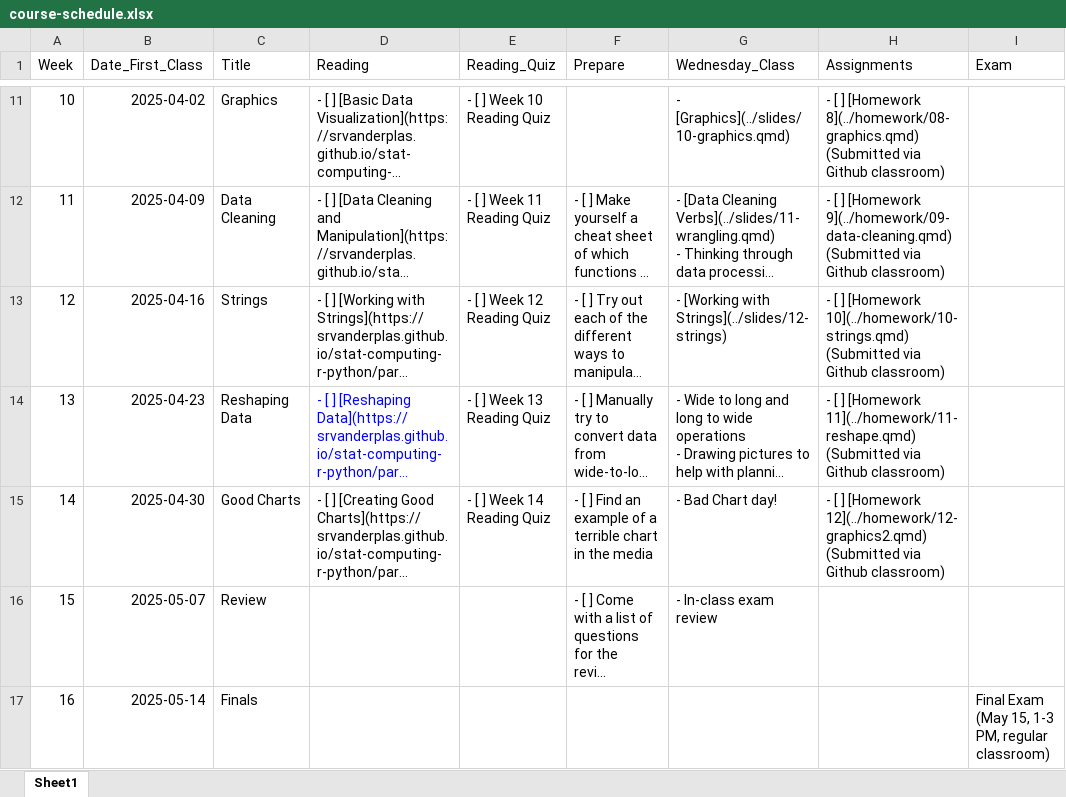
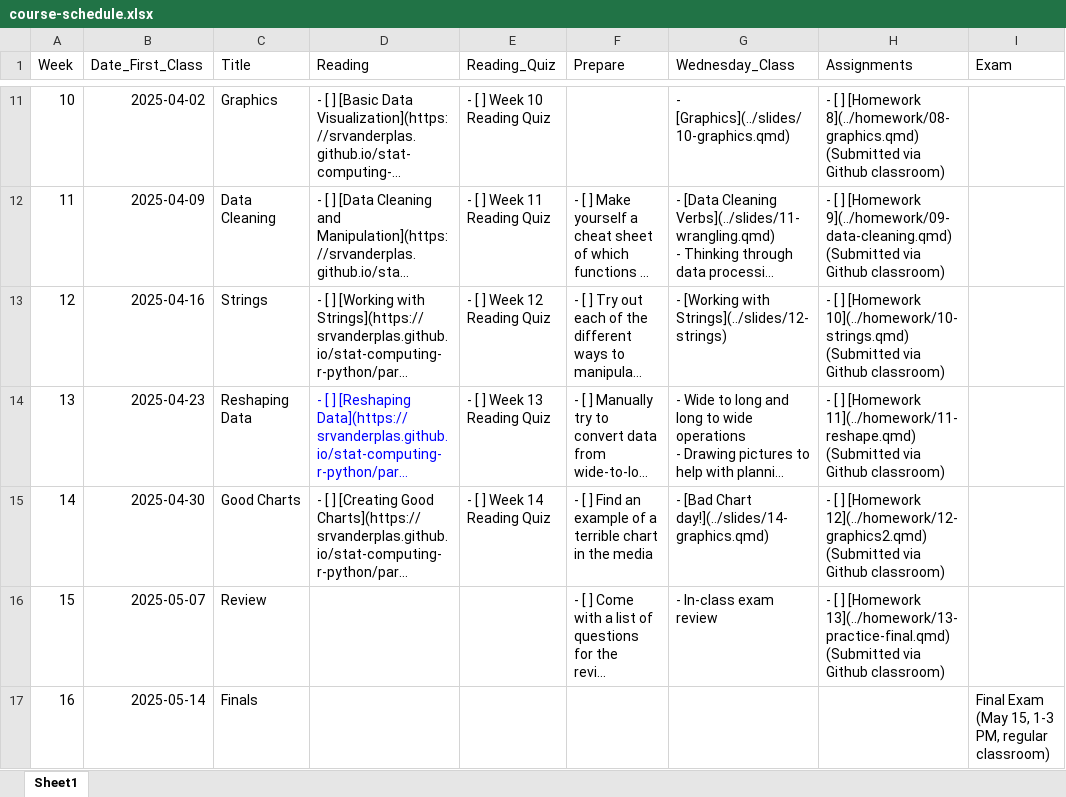
Before and after one commit to unl-statistics/stat151, an Excel workbook: course-schedule.xlsx, sheet Sheet1, drawn as a sheet; only a part is shown, gaps mark what is left out; long unchanged cells end in …; values as stored, in another font and other column widths than the file's, no borders; the diff names each change by its address in the sheet, - before the commit and + after, or states it on an @@ line.

Commit message:
Updates for week 14/15

```diff
--- a/course-schedule.xlsx (sheet Sheet1)
+++ b/course-schedule.xlsx (sheet Sheet1)
-G15 (Wednesday_Class): - Bad Chart day!
+G15 (Wednesday_Class): - [Bad Chart day!](../slides/14-graphics.qmd)
-H16 (Assignments): (empty)
+H16 (Assignments): - [ ] [Homework 13](../homework/13-practice-final.qmd) (Submitted via Github classroom)
```
Also changed, not shown: 31 other files.
